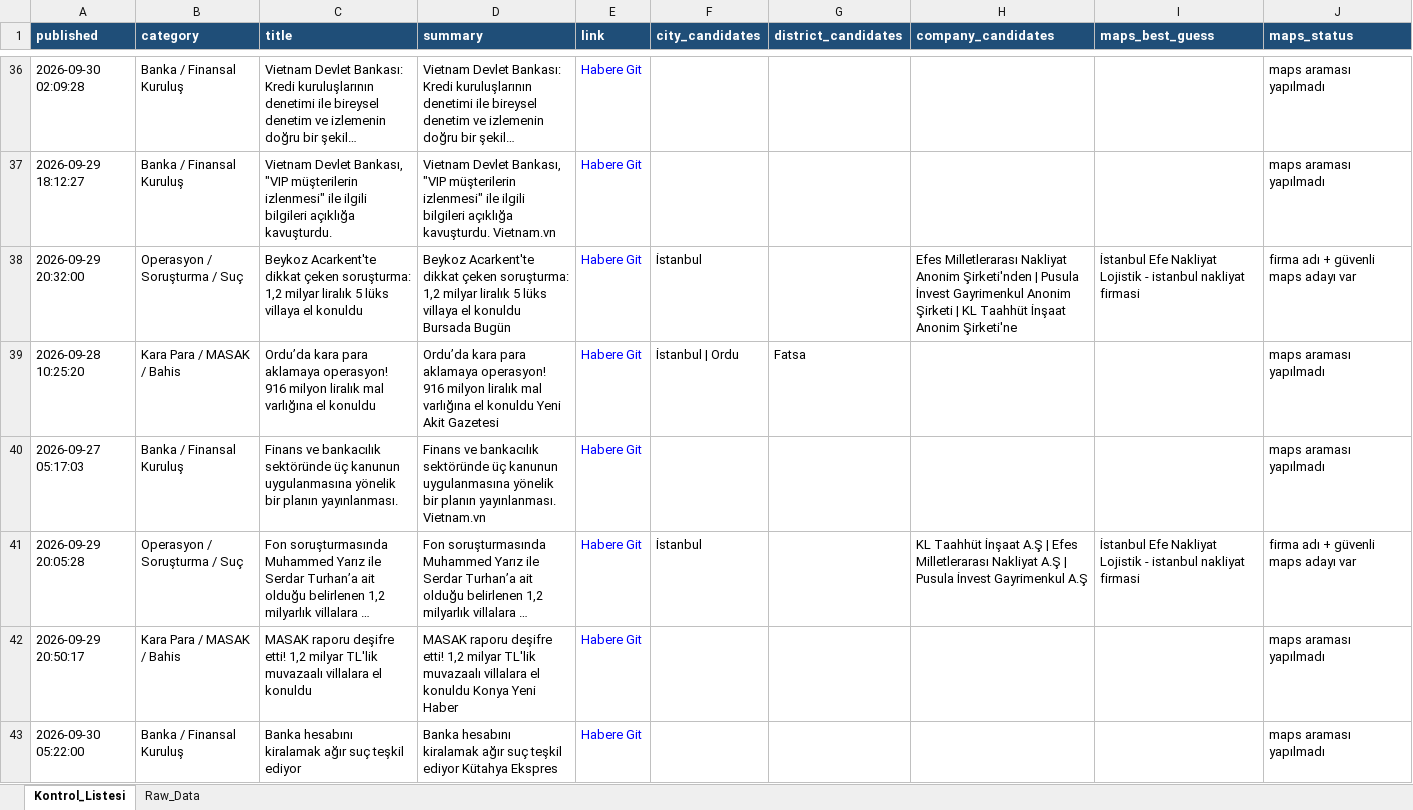
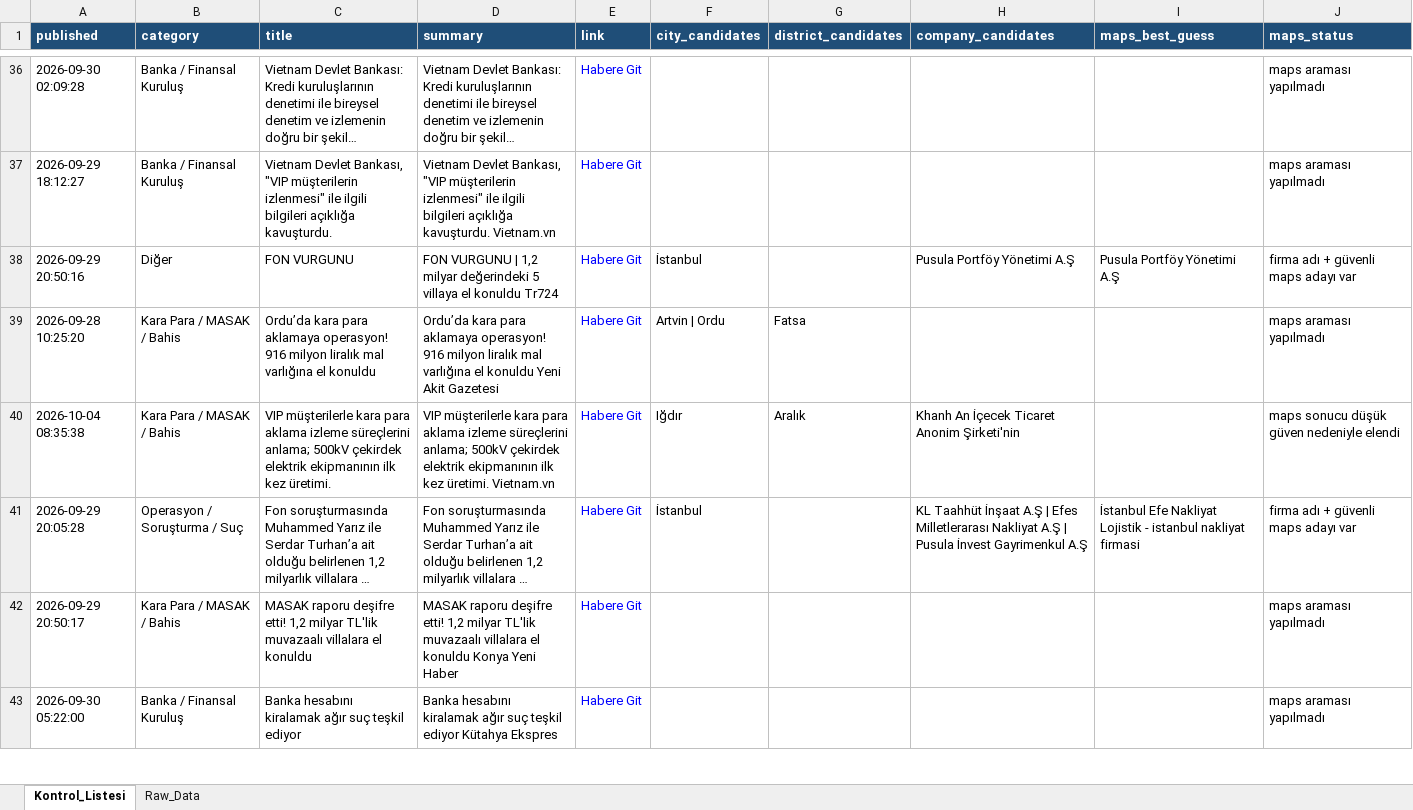
Before and after one commit to MuhammedMustafaSungur/haber-risk-monitor, an Excel workbook: data/haberler_final.xlsx, sheet Kontrol_Listesi, drawn as a sheet; only a part is shown, gaps mark what is left out; long unchanged cells end in …; values as stored, in another font and other column widths than the file's, no borders; removed rows and columns are numbered as before the commit, all else as after; the diff covers the shown part only; the diff names each change by its address in the sheet, - before the commit and + after, or states it on an @@ line.

```diff
--- a/data/haberler_final.xlsx (sheet Kontrol_Listesi)
+++ b/data/haberler_final.xlsx (sheet Kontrol_Listesi)
-row 38: 2026-09-29 20:32:00 | Operasyon / Soruşturma / Suç | Beykoz Acarkent'te dikkat çeken soruşturma: 1,2 milyar liralık 5 lüks villaya el konuldu | Beykoz Acarkent'te dikkat çeken soruşturma: 1,2 milyar liralık 5 lüks villaya el konuldu Bursada Bugün | Habere Git | İstanbul |  | Efes Milletlerarası Nakliyat Anonim Şirketi'nden | Pusula İnvest Gayrimenkul Anonim Şirketi | KL Taahhüt İnşaat Anonim Şirketi'ne | İstanbul Efe Nakliyat Lojistik - istanbul nakliyat firmasi | firma adı + güvenli maps adayı var
+row 38: 2026-09-29 20:50:16 | Diğer | FON VURGUNU | FON VURGUNU | 1,2 milyar değerindeki 5 villaya el konuldu Tr724 | Habere Git | İstanbul |  | Pusula Portföy Yönetimi A.Ş | Pusula Portföy Yönetimi A.Ş | firma adı + güvenli maps adayı var
-F39 (city_candidates): İstanbul | Ordu
+F39 (city_candidates): Artvin | Ordu
-row 40: 2026-09-27 05:17:03 | Banka / Finansal Kuruluş | Finans ve bankacılık sektöründe üç kanunun uygulanmasına yönelik bir planın yayınlanması. | Finans ve bankacılık sektöründe üç kanunun uygulanmasına yönelik bir planın yayınlanması. Vietnam.vn | Habere Git |  |  |  |  | maps araması yapılmadı
+row 40: 2026-10-04 08:35:38 | Kara Para / MASAK / Bahis | VIP müşterilerle kara para aklama izleme süreçlerini anlama; 500kV çekirdek elektrik ekipmanının ilk kez üretimi. | VIP müşterilerle kara para aklama izleme süreçlerini anlama; 500kV çekirdek elektrik ekipmanının ilk kez üretimi. Vietnam.vn | Habere Git | Iğdır | Aralık | Khanh An İçecek Ticaret Anonim Şirketi'nin |  | maps sonucu düşük güven nedeniyle elendi
```
Also changed, not shown: 51 added rows, 46 removed rows, 24 moved rows and 127 edited cells elsewhere in this sheet, sheet Raw_Data, 1 other file.
